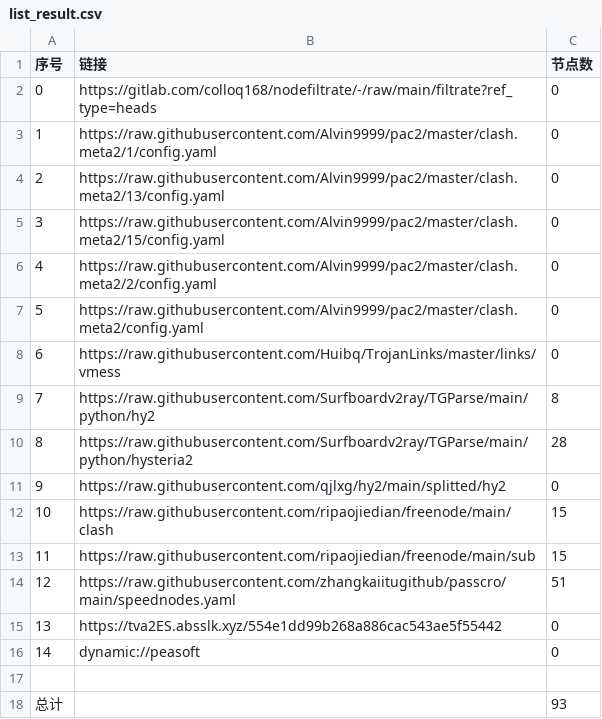
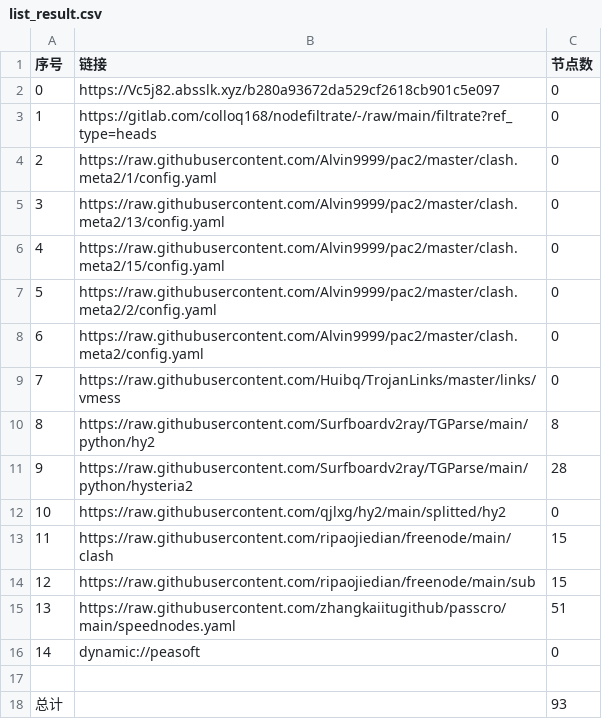
Before and after one commit to yuntin908/AutoMergePublicNodes, a CSV file: list_result.csv, drawn as a sheet; removed rows and columns are numbered as before the commit, all else as after; the diff names each change by its address in the sheet, - before the commit and + after, or states it on an @@ line.

```diff
--- a/list_result.csv
+++ b/list_result.csv
+row 2: 0 | https://Vc5j82.absslk.xyz/b280a93672da529cf2618cb901c5e097 | 0
@@ column A (序号) renumbered between rows 3 and 15 @@
-row 15: 13 | https://tva2ES.absslk.xyz/554e1dd99b268a886cac543ae5f55442 | 0
```
Also changed, not shown: 20 other files.
